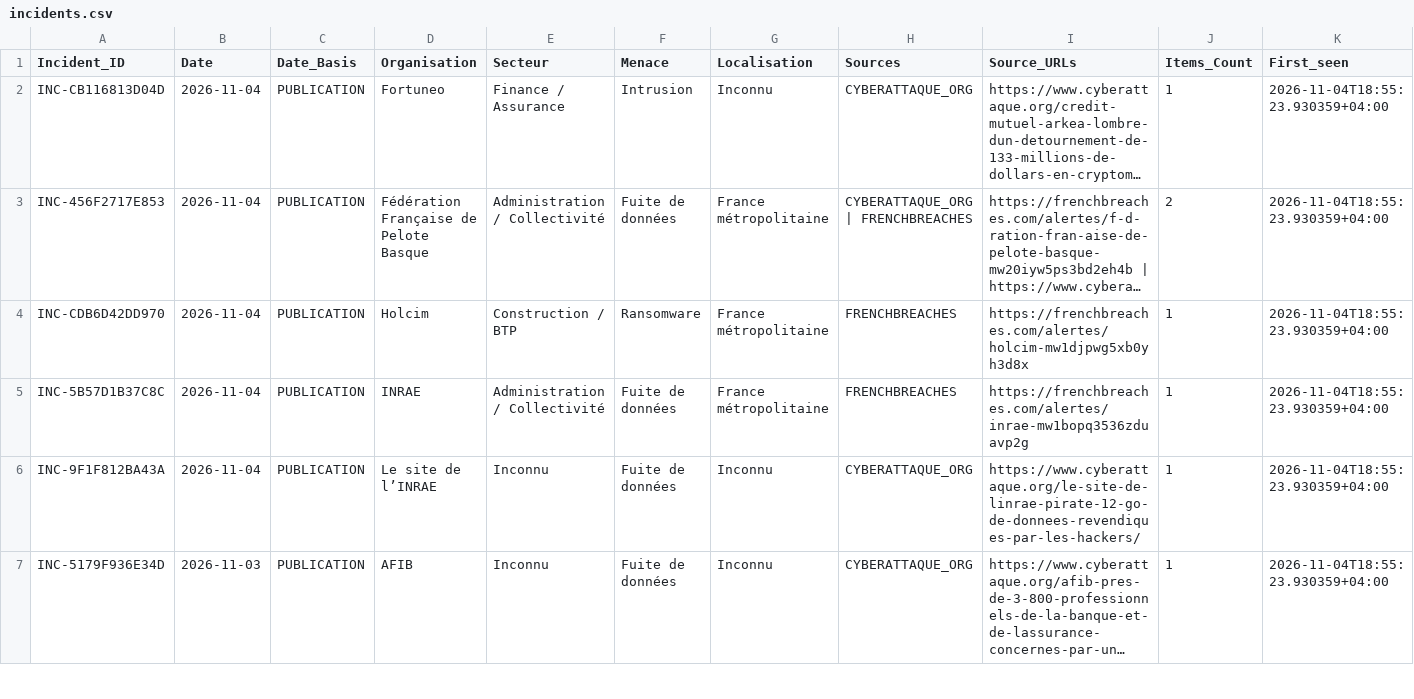
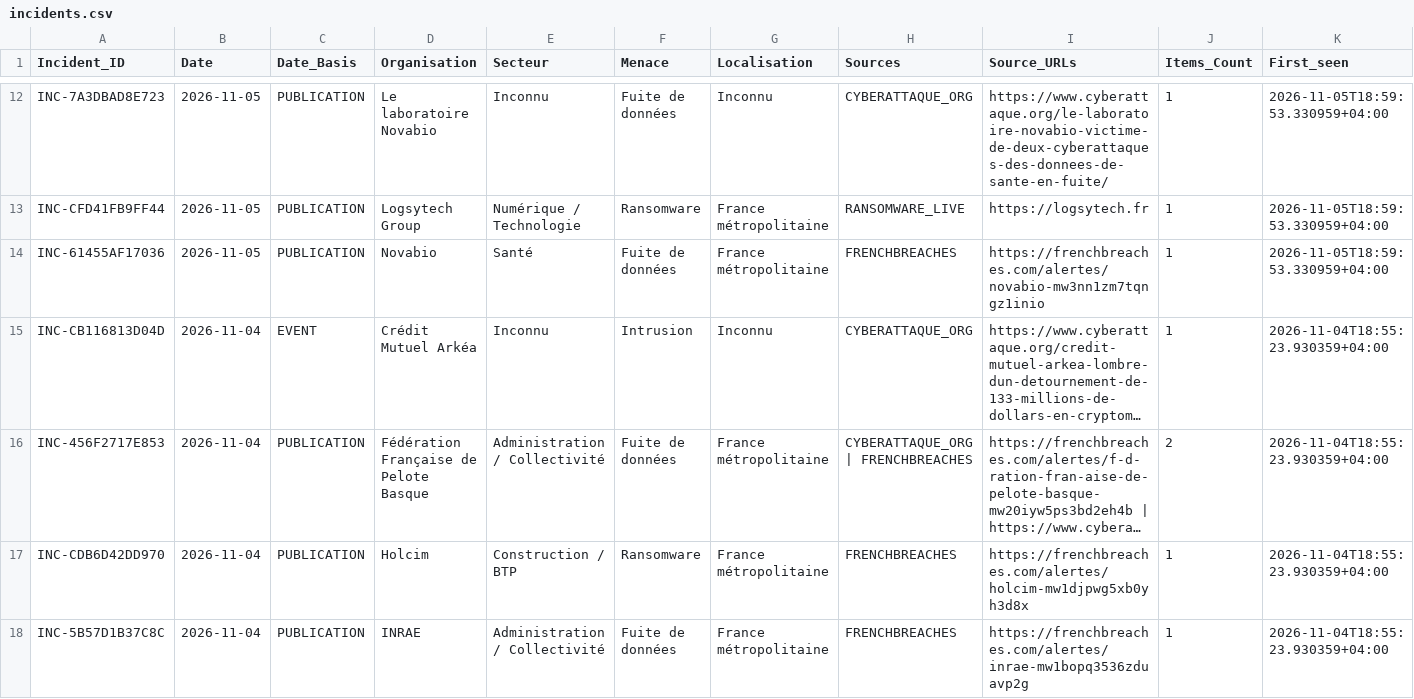
Before and after one commit to Ya7o/Cyberwatch, a CSV file: data/incidents.csv, drawn as a sheet; only a part is shown, gaps mark what is left out; the shorter side is filled out with more unchanged rows; long unchanged cells end in …; addresses are those after the commit; rows hold the shown columns only; the diff covers the shown part only; the diff names each change by its address in the sheet, - before the commit and + after, or states it on an @@ line.

```diff
--- a/data/incidents.csv
+++ b/data/incidents.csv
+row 12: INC-7A3DBAD8E723 | 2026-11-05 | PUBLICATION | Le laboratoire Novabio | Inconnu | Fuite de données | Inconnu | CYBERATTAQUE_ORG | https://www.cyberattaque.org/le-laboratoire-novabio-victime-de-deux-cyberattaques-des-donnees-de-sante-en-fuite/ | 1 | 2026-11-05T18:59:53.330959+04:00
+row 13: INC-CFD41FB9FF44 | 2026-11-05 | PUBLICATION | Logsytech Group | Numérique / Technologie | Ransomware | France métropolitaine | RANSOMWARE_LIVE | https://logsytech.fr | 1 | 2026-11-05T18:59:53.330959+04:00
+row 14: INC-61455AF17036 | 2026-11-05 | PUBLICATION | Novabio | Santé | Fuite de données | France métropolitaine | FRENCHBREACHES | https://frenchbreaches.com/alertes/novabio-mw3nn1zm7tqngz1inio | 1 | 2026-11-05T18:59:53.330959+04:00
-C15 (Date_Basis): PUBLICATION
+C15 (Date_Basis): EVENT
-D15 (Organisation): Fortuneo
+D15 (Organisation): Crédit Mutuel Arkéa
-E15 (Secteur): Finance / Assurance
+E15 (Secteur): Inconnu
```
Also changed, not shown: 12 added rows elsewhere in this file, data/incident_id_registry.csv, data/production_metrics.csv, 28 other files.
